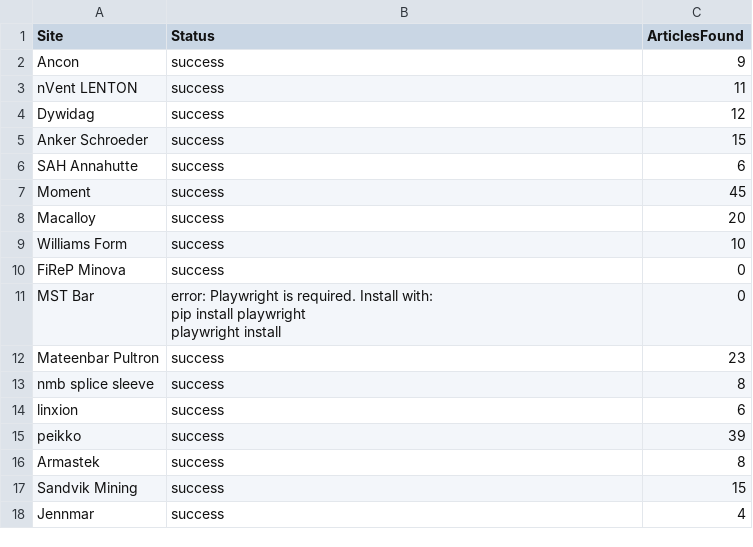
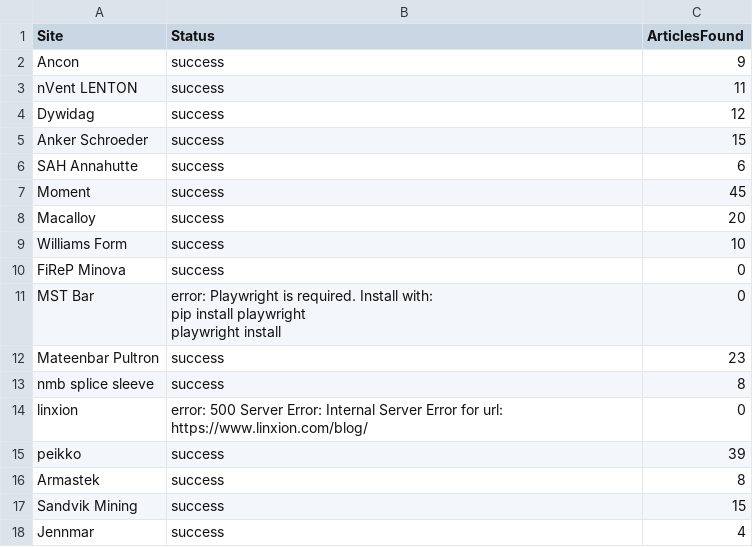
Before and after one commit to passakornDextra/competitorWatch, a CSV file: scrape_status.csv, drawn as a sheet.

```diff
--- a/scrape_status.csv
+++ b/scrape_status.csv
@@ -15,3 +15,3 @@ Mateenbar Pultron,success,23
 nmb splice sleeve,success,8
-linxion,success,6
+linxion,error: 500 Server Error: Internal Server Error for url: https://www.linxion.com/blog/,0
 peikko,success,39
```
Also changed, not shown: export_combined.csv.
